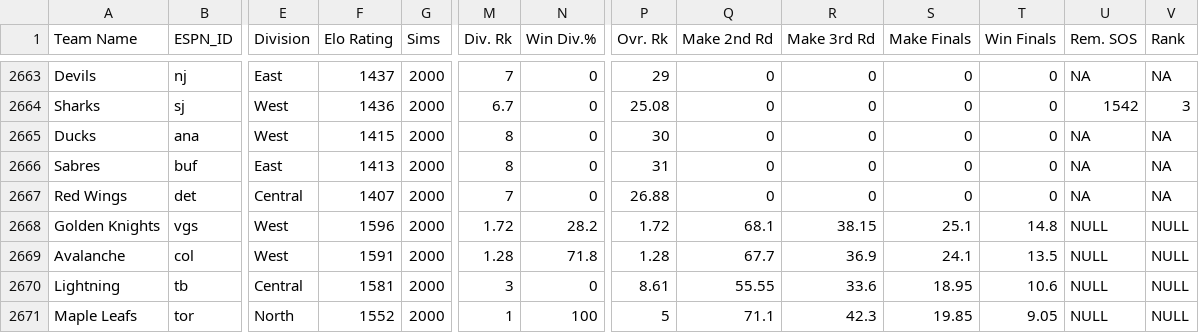
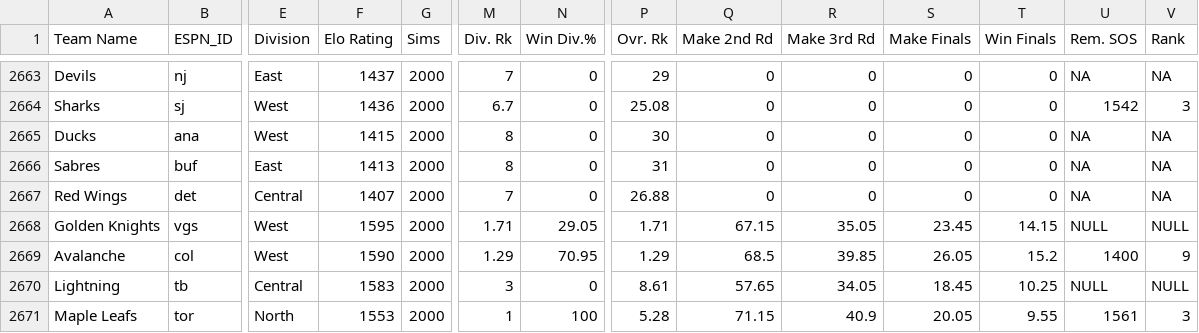
Before and after one commit to Neil-Paine-1/NHL-Player-And-Team-Ratings, a CSV file: NHL-odds-history.csv, drawn as a sheet; only a part is shown, gaps mark what is left out; the diff covers the shown part only; the diff names each change by its address in the sheet, - before the commit and + after, or states it on an @@ line.

```diff
--- a/NHL-odds-history.csv
+++ b/NHL-odds-history.csv
-F2668 (Elo Rating): 1596
+F2668 (Elo Rating): 1595
-M2668 (Div. Rk): 1.72
+M2668 (Div. Rk): 1.71
-N2668 (Win Div.%): 28.2
+N2668 (Win Div.%): 29.05
-P2668 (Ovr. Rk): 1.72
+P2668 (Ovr. Rk): 1.71
-Q2668 (Make 2nd Rd): 68.1
+Q2668 (Make 2nd Rd): 67.15
-R2668 (Make 3rd Rd): 38.15
+R2668 (Make 3rd Rd): 35.05
-S2668 (Make Finals): 25.1
+S2668 (Make Finals): 23.45
-T2668 (Win Finals): 14.8
+T2668 (Win Finals): 14.15
-F2669 (Elo Rating): 1591
+F2669 (Elo Rating): 1590
-M2669 (Div. Rk): 1.28
+M2669 (Div. Rk): 1.29
-N2669 (Win Div.%): 71.8
+N2669 (Win Div.%): 70.95
-P2669 (Ovr. Rk): 1.28
+P2669 (Ovr. Rk): 1.29
-Q2669 (Make 2nd Rd): 67.7
+Q2669 (Make 2nd Rd): 68.5
-R2669 (Make 3rd Rd): 36.9
+R2669 (Make 3rd Rd): 39.85
-S2669 (Make Finals): 24.1
+S2669 (Make Finals): 26.05
-T2669 (Win Finals): 13.5
+T2669 (Win Finals): 15.2
-U2669 (Rem. SOS): NULL
+U2669 (Rem. SOS): 1400
-V2669 (Rank): NULL
+V2669 (Rank): 9
-F2670 (Elo Rating): 1581
+F2670 (Elo Rating): 1583
-Q2670 (Make 2nd Rd): 55.55
+Q2670 (Make 2nd Rd): 57.65
-R2670 (Make 3rd Rd): 33.6
+R2670 (Make 3rd Rd): 34.05
-S2670 (Make Finals): 18.95
+S2670 (Make Finals): 18.45
-T2670 (Win Finals): 10.6
+T2670 (Win Finals): 10.25
-F2671 (Elo Rating): 1552
+F2671 (Elo Rating): 1553
-P2671 (Ovr. Rk): 5
+P2671 (Ovr. Rk): 5.28
-Q2671 (Make 2nd Rd): 71.1
+Q2671 (Make 2nd Rd): 71.15
-R2671 (Make 3rd Rd): 42.3
+R2671 (Make 3rd Rd): 40.9
-S2671 (Make Finals): 19.85
+S2671 (Make Finals): 20.05
-T2671 (Win Finals): 9.05
+T2671 (Win Finals): 9.55
-U2671 (Rem. SOS): NULL
+U2671 (Rem. SOS): 1561
-V2671 (Rank): NULL
+V2671 (Rank): 3
```
Also changed, not shown: 93 edited cells elsewhere in this file, NHL-odds-current.csv.
